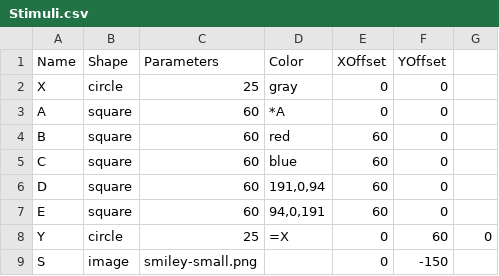
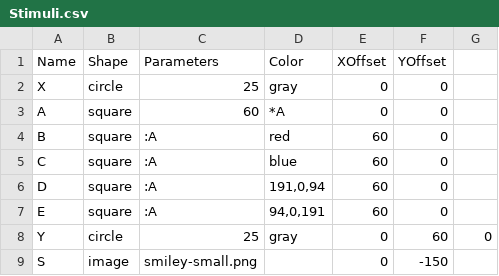
Before and after one commit to drghirlanda/alex, a CSV file: Design/Stimuli.csv, drawn as a sheet.

Commit message:
Fixed missing ToNumber in checking parameter Test
Added LookupStimulus() to access properties of stimuli

Added Resolve() to interpret :/* syntax for stimulus properties

Changed = in stimulus syntax to : as = is interpreted as special character by spreadsheets...

```diff
--- a/Design/Stimuli.csv
+++ b/Design/Stimuli.csv
@@ -3,7 +3,7 @@ X,circle,25,gray,0,0,
 A,square,60,*A,0,0,
-B,square,60,red,60,0,
-C,square,60,blue,60,0,
-D,square,60,"191,0,94",60,0,
-E,square,60,"94,0,191",60,0,
-Y,circle,25,=X,0,60,0
+B,square,:A,red,60,0,
+C,square,:A,blue,60,0,
+D,square,:A,"191,0,94",60,0,
+E,square,:A,"94,0,191",60,0,
+Y,circle,25,gray,0,60,0
 S,image,smiley-small.png,,0,-150,
```
Also changed, not shown: 4 other files.
